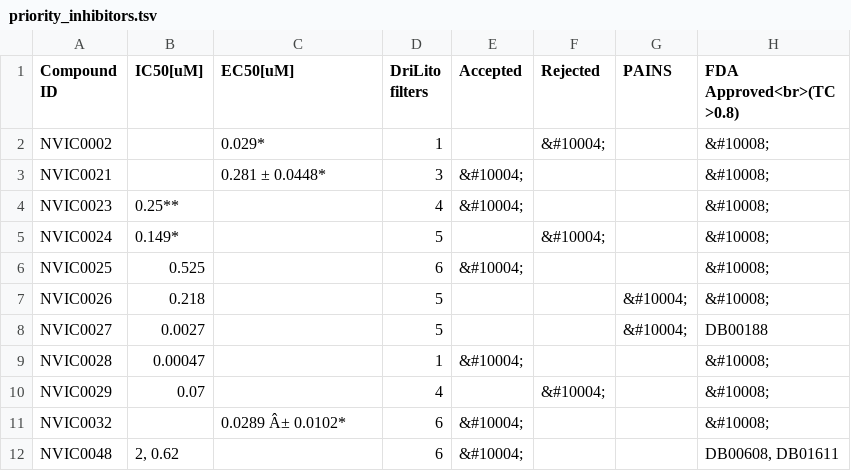
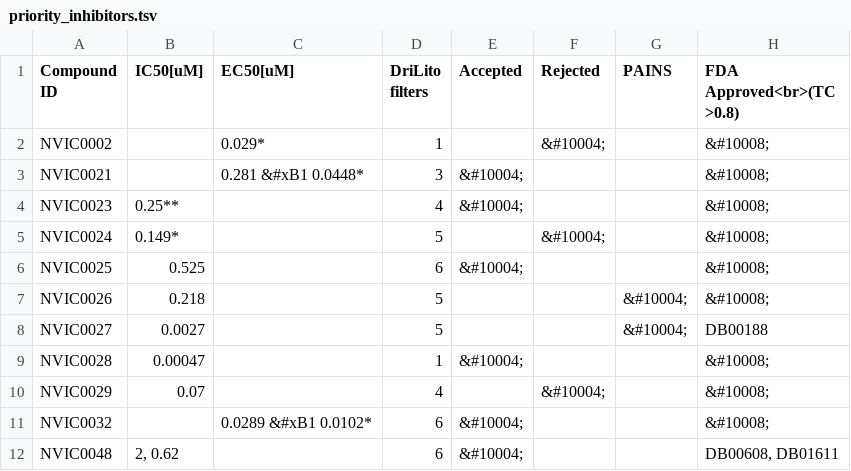
Before and after one commit to tinabioinfo/nipah, a TSV file: priority_inhibitors.tsv, drawn as a sheet; the diff names each change by its address in the sheet, - before the commit and + after, or states it on an @@ line.

Commit message:
Change +- to html hex value &#xB1

```diff
--- a/priority_inhibitors.tsv
+++ b/priority_inhibitors.tsv
-C3 (EC50[uM]): 0.281 ± 0.0448*
+C3 (EC50[uM]): 0.281 &#xB1 0.0448*
-C11 (EC50[uM]): 0.0289 Â± 0.0102*
+C11 (EC50[uM]): 0.0289 &#xB1 0.0102*
```
